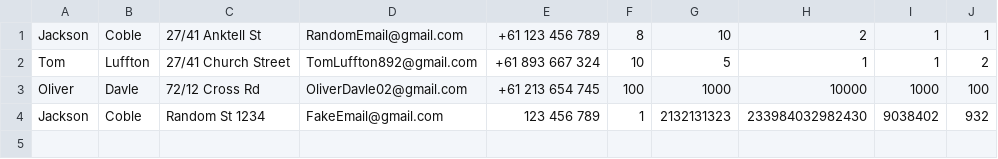
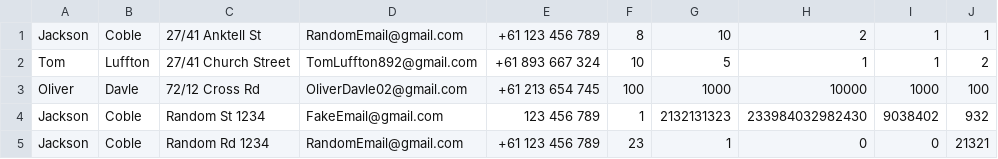
Before and after one commit to JacksonCoble/SDFphp, a CSV file: orders.csv, drawn as a sheet; the diff names each change by its address in the sheet, - before the commit and + after, or states it on an @@ line.

```diff
--- a/orders.csv
+++ b/orders.csv
+row 5: Jackson | Coble | Random Rd 1234 | RandomEmail@gmail.com | +61 123 456 789 | 23 | 1 | 0 | 0 | 21321
```
Also changed, not shown: 2 other files.
